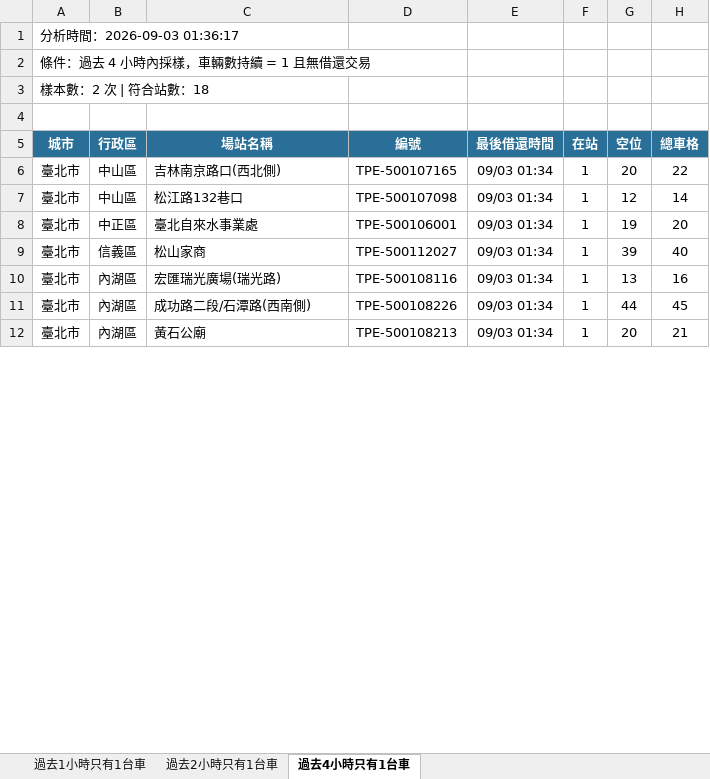
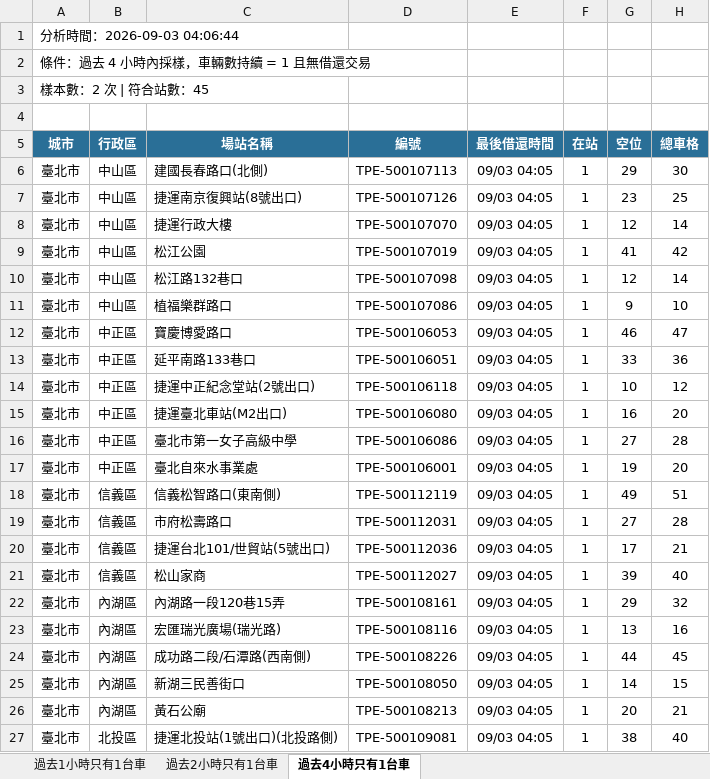
Before and after one commit to hippop3c/fixedbike, an Excel workbook: stale.xlsx, sheet 過去4小時只有1台車, drawn as a sheet; only a part is shown; values as stored, in another font and other column widths than the file's, no borders; addresses are those after the commit; the diff covers the shown part only; the diff names each change by its address in the sheet, - before the commit and + after, or states it on an @@ line.

```diff
--- a/stale.xlsx (sheet 過去4小時只有1台車)
+++ b/stale.xlsx (sheet 過去4小時只有1台車)
-A1 (城市): 分析時間：2026-09-03 01:36:17
+A1 (城市): 分析時間：2026-09-03 04:06:44
-A3 (城市): 樣本數：2 次 | 符合站數：18
+A3 (城市): 樣本數：2 次 | 符合站數：45
-C6 (場站名稱): 吉林南京路口(西北側)
+C6 (場站名稱): 建國長春路口(北側)
-D6 (編號): TPE-500107165
+D6 (編號): TPE-500107113
-E6 (最後借還時間): 09/03 01:34
+E6 (最後借還時間): 09/03 04:05
-G6 (空位): 20
+G6 (空位): 29
-H6 (總車格): 22
+H6 (總車格): 30
+row 7: 臺北市 | 中山區 | 捷運南京復興站(8號出口) | TPE-500107126 | 09/03 04:05 | 1 | 23 | 25
+row 8: 臺北市 | 中山區 | 捷運行政大樓 | TPE-500107070 | 09/03 04:05 | 1 | 12 | 14
+row 9: 臺北市 | 中山區 | 松江公園 | TPE-500107019 | 09/03 04:05 | 1 | 41 | 42
-E10 (最後借還時間): 09/03 01:34
+E10 (最後借還時間): 09/03 04:05
+row 11: 臺北市 | 中山區 | 植福樂群路口 | TPE-500107086 | 09/03 04:05 | 1 | 9 | 10
+row 12: 臺北市 | 中正區 | 寶慶博愛路口 | TPE-500106053 | 09/03 04:05 | 1 | 46 | 47
+row 13: 臺北市 | 中正區 | 延平南路133巷口 | TPE-500106051 | 09/03 04:05 | 1 | 33 | 36
+row 14: 臺北市 | 中正區 | 捷運中正紀念堂站(2號出口) | TPE-500106118 | 09/03 04:05 | 1 | 10 | 12
+row 15: 臺北市 | 中正區 | 捷運臺北車站(M2出口) | TPE-500106080 | 09/03 04:05 | 1 | 16 | 20
+row 16: 臺北市 | 中正區 | 臺北市第一女子高級中學 | TPE-500106086 | 09/03 04:05 | 1 | 27 | 28
-E17 (最後借還時間): 09/03 01:34
+E17 (最後借還時間): 09/03 04:05
+row 18: 臺北市 | 信義區 | 信義松智路口(東南側) | TPE-500112119 | 09/03 04:05 | 1 | 49 | 51
+row 19: 臺北市 | 信義區 | 市府松壽路口 | TPE-500112031 | 09/03 04:05 | 1 | 27 | 28
+row 20: 臺北市 | 信義區 | 捷運台北101/世貿站(5號出口) | TPE-500112036 | 09/03 04:05 | 1 | 17 | 21
-E21 (最後借還時間): 09/03 01:34
+E21 (最後借還時間): 09/03 04:05
+row 22: 臺北市 | 內湖區 | 內湖路一段120巷15弄 | TPE-500108161 | 09/03 04:05 | 1 | 29 | 32
-E23:E24 (最後借還時間): 09/03 01:34
+E23:E24 (最後借還時間): 09/03 04:05
+row 25: 臺北市 | 內湖區 | 新湖三民善街口 | TPE-500108050 | 09/03 04:05 | 1 | 14 | 15
-E26 (最後借還時間): 09/03 01:34
+E26 (最後借還時間): 09/03 04:05
+row 27: 臺北市 | 北投區 | 捷運北投站(1號出口)(北投路側) | TPE-500109081 | 09/03 04:05 | 1 | 38 | 40
```
Also changed, not shown: 16 added rows, 4 removed rows and 15 edited cells elsewhere in this sheet, sheet 過去1小時只有1台車, sheet 過去2小時只有1台車, 2 other files.
